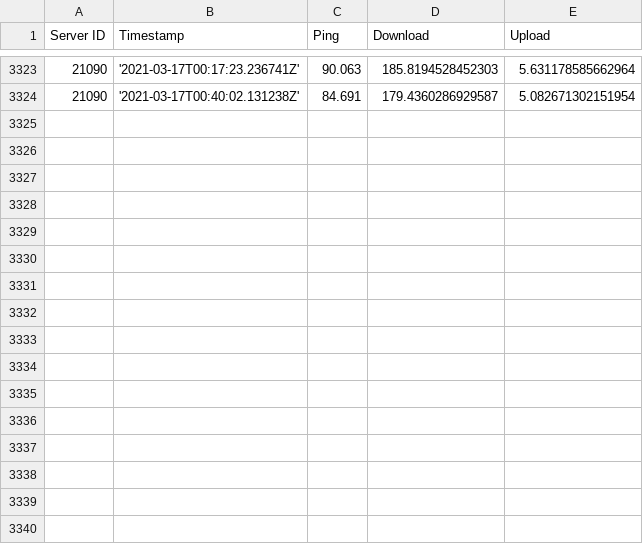
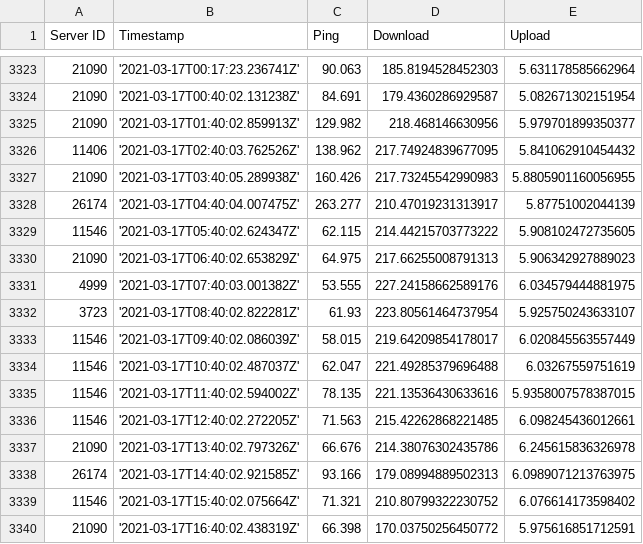
Before and after one commit to sebastiansam55/isp-tracking, a CSV file: out.csv, drawn as a sheet; only a part is shown, gaps mark what is left out.

Commit message:
Update csv

```diff
--- a/out.csv
+++ b/out.csv
@@ -3324 +3324,17 @@ Server ID, Timestamp, Ping, Download, Upload
 21090, '2021-03-17T00:40:02.131238Z', 84.691, 179.4360286929587, 5.082671302151954
+21090, '2021-03-17T01:40:02.859913Z', 129.982, 218.468146630956, 5.979701899350377
+11406, '2021-03-17T02:40:03.762526Z', 138.962, 217.74924839677095, 5.841062910454432
+21090, '2021-03-17T03:40:05.289938Z', 160.426, 217.73245542990983, 5.8805901160056955
+26174, '2021-03-17T04:40:04.007475Z', 263.277, 210.47019231313917, 5.87751002044139
+11546, '2021-03-17T05:40:02.624347Z', 62.115, 214.44215703773222, 5.908102472735605
+21090, '2021-03-17T06:40:02.653829Z', 64.975, 217.66255008791313, 5.906342927889023
+4999, '2021-03-17T07:40:03.001382Z', 53.555, 227.24158662589176, 6.034579444881975
+3723, '2021-03-17T08:40:02.822281Z', 61.93, 223.80561464737954, 5.925750243633107
+11546, '2021-03-17T09:40:02.086039Z', 58.015, 219.64209854178017, 6.020845563557449
+11546, '2021-03-17T10:40:02.487037Z', 62.047, 221.49285379696488, 6.03267559751619
+11546, '2021-03-17T11:40:02.594002Z', 78.135, 221.13536430633616, 5.9358007578387015
+11546, '2021-03-17T12:40:02.272205Z', 71.563, 215.42262868221485, 6.098245436012661
+21090, '2021-03-17T13:40:02.797326Z', 66.676, 214.38076302435786, 6.245615836326978
+26174, '2021-03-17T14:40:02.921585Z', 93.166, 179.08994889502313, 6.0989071213763975
+11546, '2021-03-17T15:40:02.075664Z', 71.321, 210.80799322230752, 6.076614173598402
+21090, '2021-03-17T16:40:02.438319Z', 66.398, 170.03750256450772, 5.975616851712591
```
